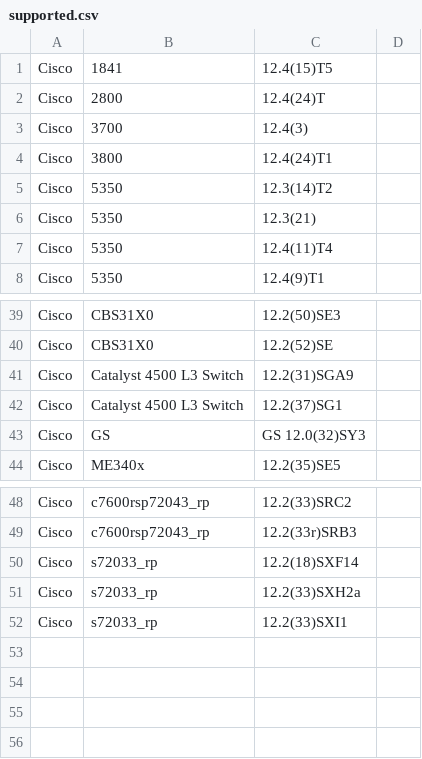
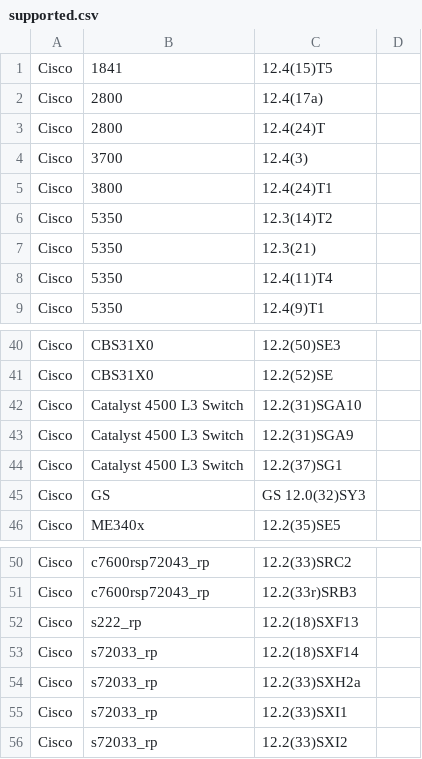
Before and after one commit to nocproject/noc, a CSV file: sa/profiles/Cisco/IOS/supported.csv, drawn as a sheet; only a part is shown, gaps mark what is left out; the diff names each change by its address in the sheet, - before the commit and + after, or states it on an @@ line.

```diff
--- a/sa/profiles/Cisco/IOS/supported.csv
+++ b/sa/profiles/Cisco/IOS/supported.csv
+row 2: Cisco | 2800 | 12.4(17a)
+row 42: Cisco | Catalyst 4500 L3 Switch | 12.2(31)SGA10
+row 52: Cisco | s222_rp | 12.2(18)SXF13
+row 56: Cisco | s72033_rp | 12.2(33)SXI2
```
Also changed, not shown: sa/profiles/Juniper/JUNOS/supported.csv, 1 other file.
